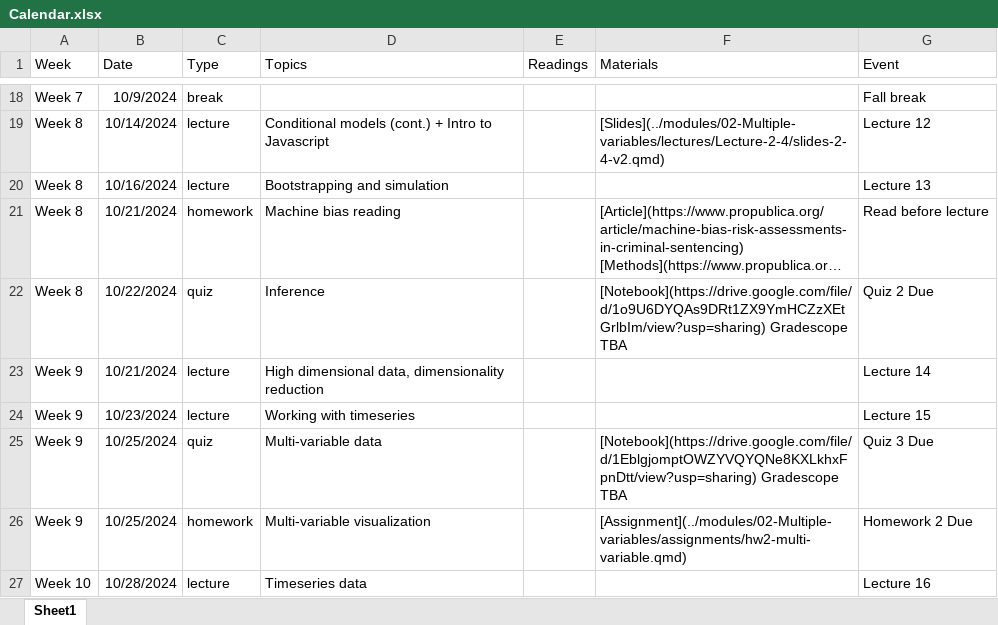
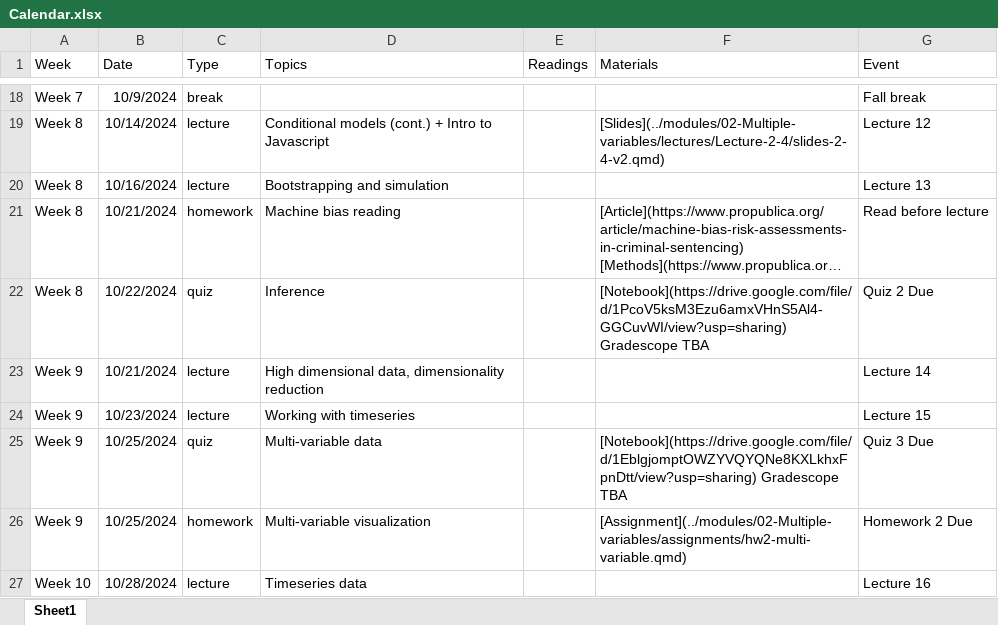
Before and after one commit to gabehope/DataViz, an Excel workbook: calendar/Calendar.xlsx, sheet Sheet1, drawn as a sheet; only a part is shown, gaps mark what is left out; long unchanged cells end in …; values as stored, in another font and other column widths than the file's, no borders; the diff names each change by its address in the sheet, - before the commit and + after, or states it on an @@ line.

```diff
--- a/calendar/Calendar.xlsx (sheet Sheet1)
+++ b/calendar/Calendar.xlsx (sheet Sheet1)
-F22 (Materials): [Notebook](https://drive.google.com/file/d/1o9U6DYQAs9DRt1ZX9YmHCZzXEtGrlbIm/view?usp=sharing) Gradescope TBA
+F22 (Materials): [Notebook](https://drive.google.com/file/d/1PcoV5ksM3Ezu6amxVHnS5Al4-GGCuvWI/view?usp=sharing) Gradescope TBA
```
Also changed, not shown: 5 other files.
